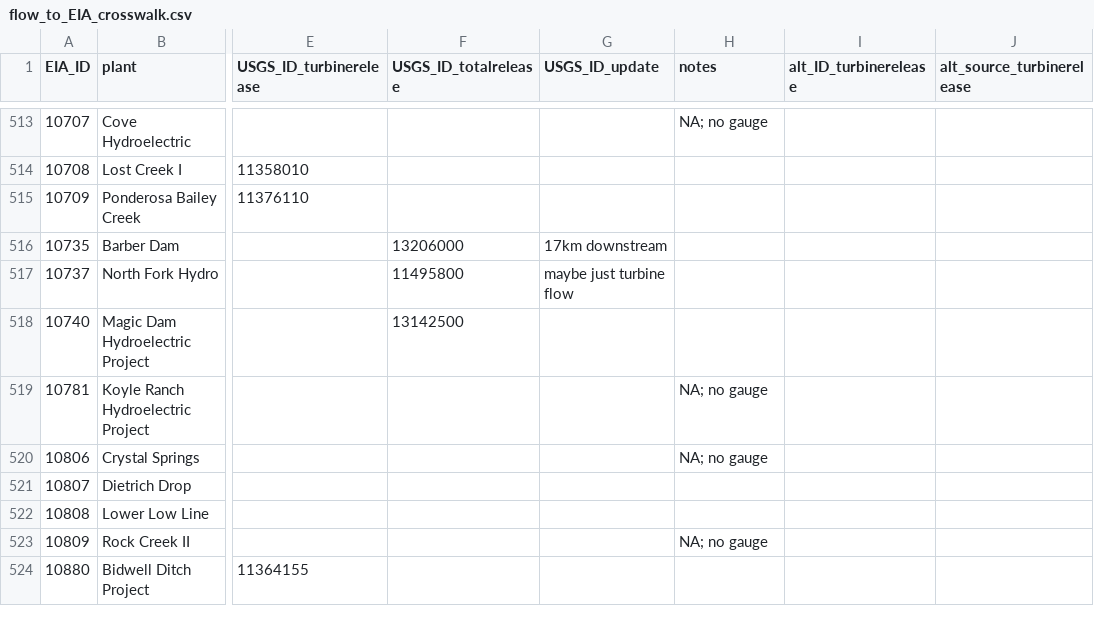
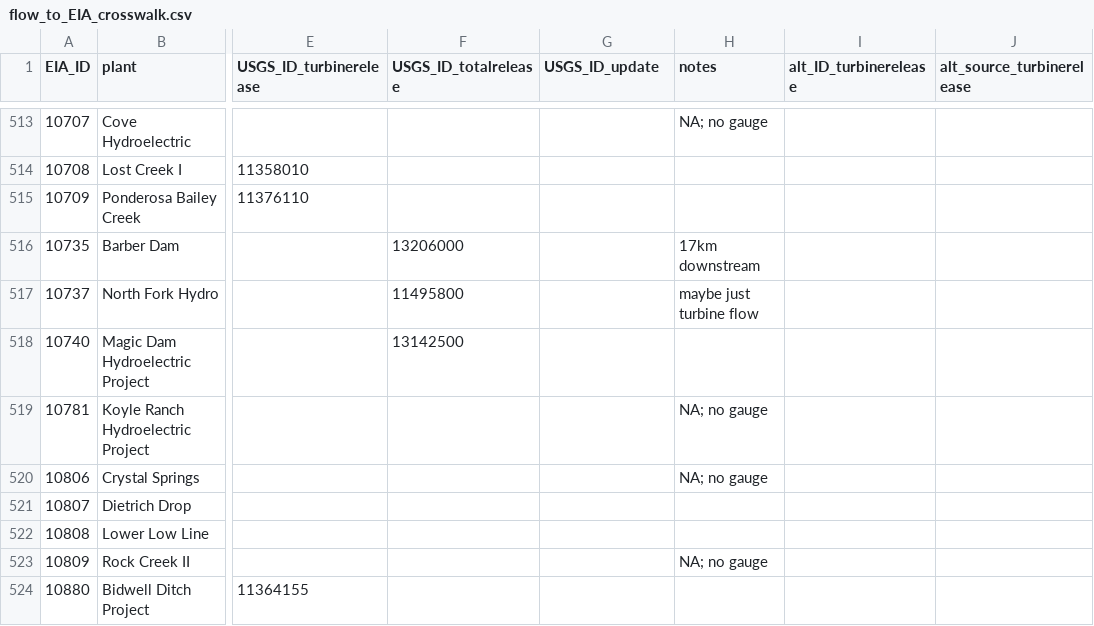
Before and after one commit to HydroWIRES-PNNL/B1-data, a CSV file: gauge-inputs/flow_to_EIA_crosswalk.csv, drawn as a sheet; only a part is shown, gaps mark what is left out; the diff names each change by its address in the sheet, - before the commit and + after, or states it on an @@ line.

Commit message:
add updated crosswalk table
new crosswalk table is cleaner, and works with revised version of data retrieval code

```diff
--- a/gauge-inputs/flow_to_EIA_crosswalk.csv
+++ b/gauge-inputs/flow_to_EIA_crosswalk.csv
-G516 (USGS_ID_update): 17km downstream
+G516 (USGS_ID_update): (empty)
-H516 (notes): (empty)
+H516 (notes): 17km downstream
-G517 (USGS_ID_update): maybe just turbine flow
+G517 (USGS_ID_update): (empty)
-H517 (notes): (empty)
+H517 (notes): maybe just turbine flow
```
Also changed, not shown: 1 other file.
